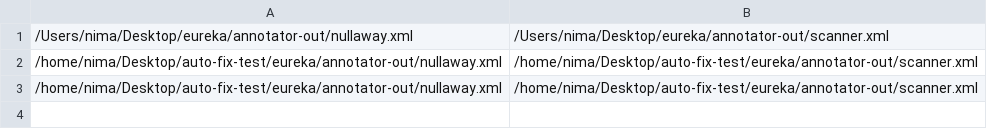
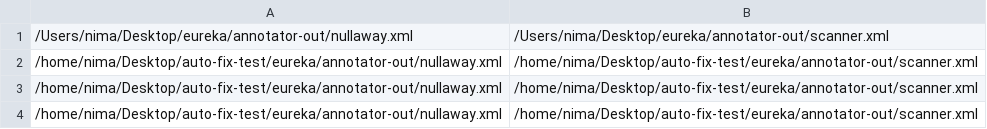
Before and after one commit to nimakarimipour/eureka, a TSV file: paths.tsv, drawn as a sheet; the diff names each change by its address in the sheet, - before the commit and + after, or states it on an @@ line.

```diff
--- a/paths.tsv
+++ b/paths.tsv
+row 4: /home/nima/Desktop/auto-fix-test/eureka/annotator-out/nullaway.xml | /home/nima/Desktop/auto-fix-test/eureka/annotator-out/scanner.xml
```
Also changed, not shown: 1 other file.
